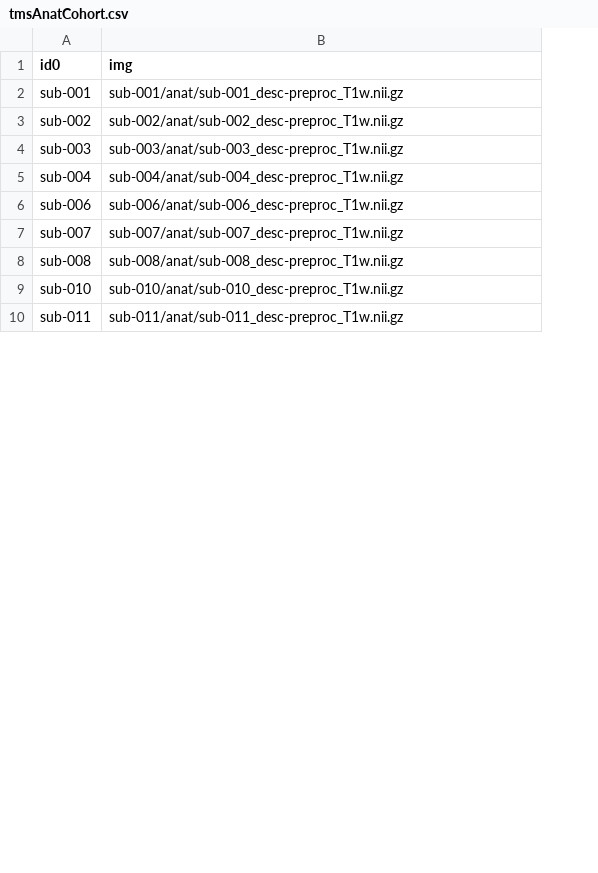
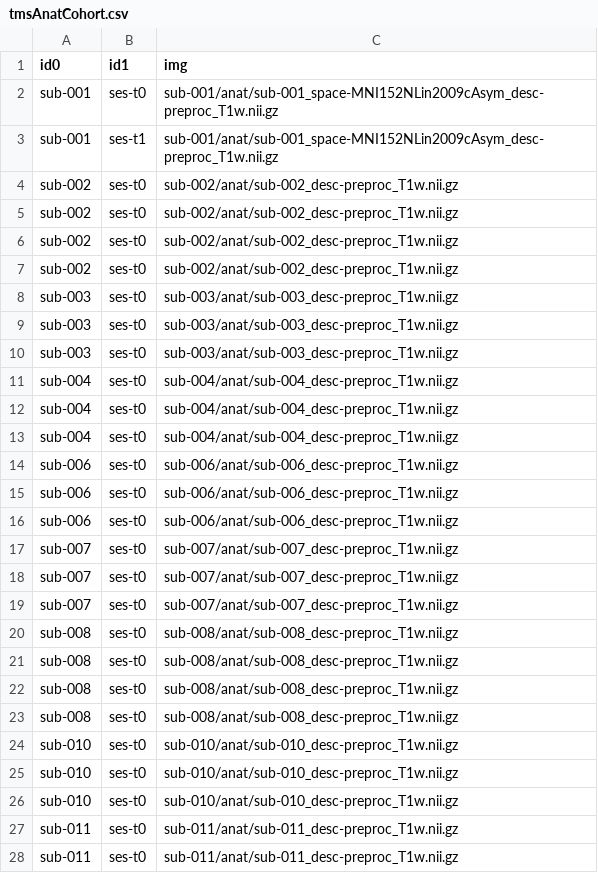
Before and after one commit to soffiafdz/AddimexTMS, a CSV file: sourcedata/xcpEngine/cohorts/tmsAnatCohort.csv, drawn as a sheet; only a part is shown; addresses are those after the commit; the diff covers the shown part only; the diff names each change by its address in the sheet, - before the commit and + after, or states it on an @@ line.

```diff
--- a/sourcedata/xcpEngine/cohorts/tmsAnatCohort.csv
+++ b/sourcedata/xcpEngine/cohorts/tmsAnatCohort.csv
+column B (id1), row 2: ses-t0; rows 7-8: ses-t0 | ses-t0; rows 13-14: ses-t0 | ses-t0; rows 19-20: ses-t0 | ses-t0; rows 26-27: ses-t0 | ses-t0
-C2 (img): sub-001/anat/sub-001_desc-preproc_T1w.nii.gz
+C2 (img): sub-001/anat/sub-001_space-MNI152NLin2009cAsym_desc-preproc_T1w.nii.gz
+row 3: sub-001 | ses-t1 | sub-001/anat/sub-001_space-MNI152NLin2009cAsym_desc-preproc_T1w.nii.gz
+row 4: sub-002 | ses-t0 | sub-002/anat/sub-002_desc-preproc_T1w.nii.gz
+row 5: sub-002 | ses-t0 | sub-002/anat/sub-002_desc-preproc_T1w.nii.gz
+row 6: sub-002 | ses-t0 | sub-002/anat/sub-002_desc-preproc_T1w.nii.gz
+row 9: sub-003 | ses-t0 | sub-003/anat/sub-003_desc-preproc_T1w.nii.gz
+row 10: sub-003 | ses-t0 | sub-003/anat/sub-003_desc-preproc_T1w.nii.gz
+row 11: sub-004 | ses-t0 | sub-004/anat/sub-004_desc-preproc_T1w.nii.gz
+row 12: sub-004 | ses-t0 | sub-004/anat/sub-004_desc-preproc_T1w.nii.gz
+row 15: sub-006 | ses-t0 | sub-006/anat/sub-006_desc-preproc_T1w.nii.gz
+row 16: sub-006 | ses-t0 | sub-006/anat/sub-006_desc-preproc_T1w.nii.gz
+row 17: sub-007 | ses-t0 | sub-007/anat/sub-007_desc-preproc_T1w.nii.gz
+row 18: sub-007 | ses-t0 | sub-007/anat/sub-007_desc-preproc_T1w.nii.gz
+row 21: sub-008 | ses-t0 | sub-008/anat/sub-008_desc-preproc_T1w.nii.gz
+row 22: sub-008 | ses-t0 | sub-008/anat/sub-008_desc-preproc_T1w.nii.gz
+row 23: sub-008 | ses-t0 | sub-008/anat/sub-008_desc-preproc_T1w.nii.gz
+row 24: sub-010 | ses-t0 | sub-010/anat/sub-010_desc-preproc_T1w.nii.gz
+row 25: sub-010 | ses-t0 | sub-010/anat/sub-010_desc-preproc_T1w.nii.gz
+row 28: sub-011 | ses-t0 | sub-011/anat/sub-011_desc-preproc_T1w.nii.gz
```
Also changed, not shown: 18 added rows elsewhere in this file, sourcedata/xcpEngine/cohorts/tmsFuncCohort.csv, 4 other files.
